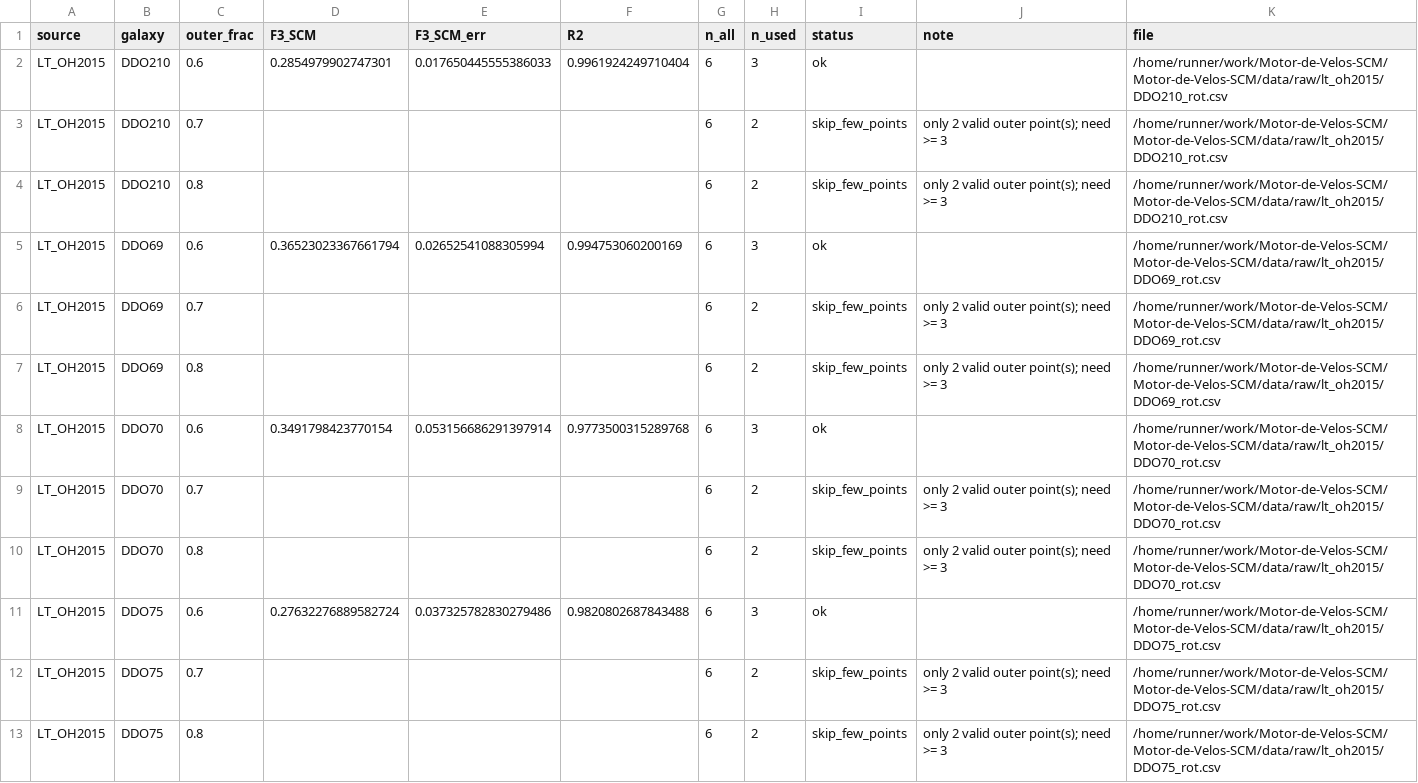
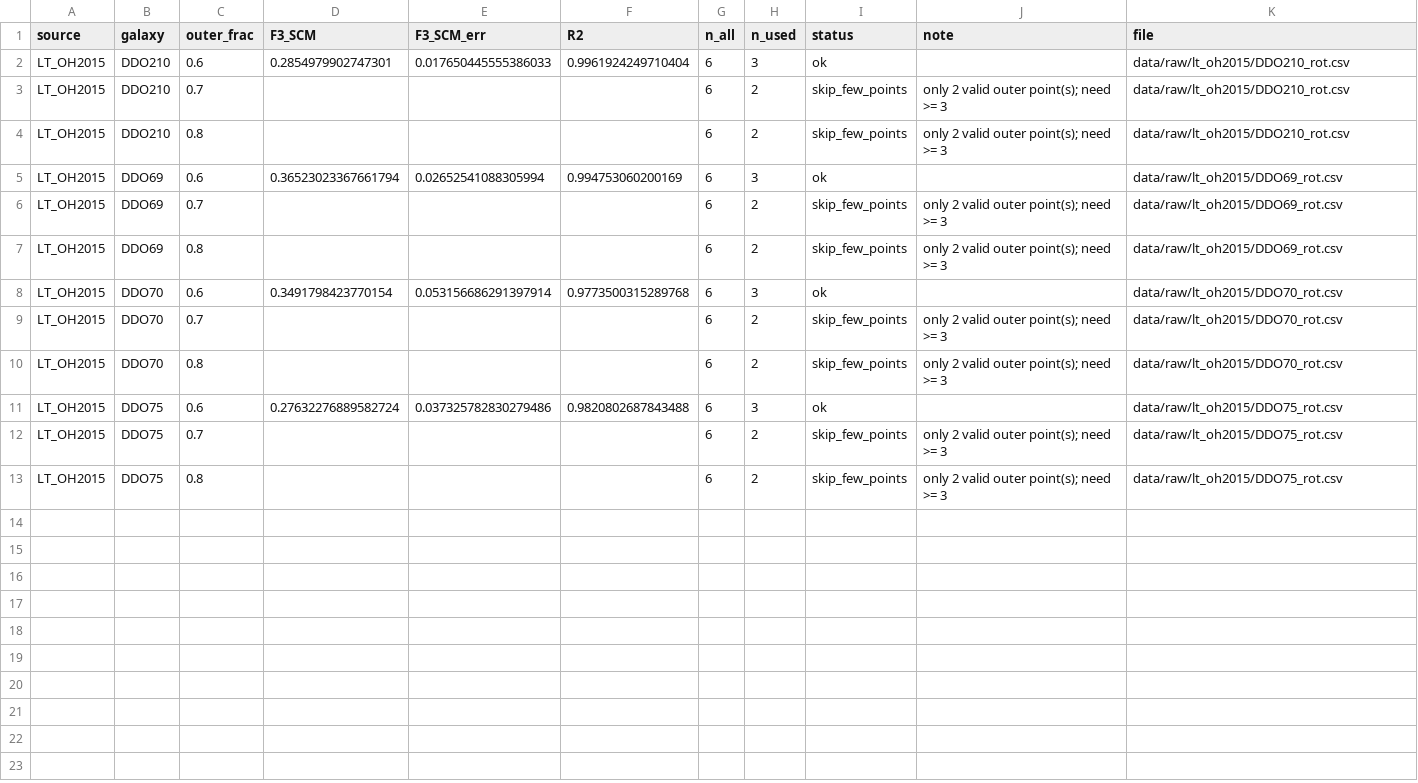
Before and after one commit to sergiocamaramadrid-cyber/Motor-de-Velos-SCM, a CSV file: results/f3_catalog.csv, drawn as a sheet.

```diff
--- a/results/f3_catalog.csv
+++ b/results/f3_catalog.csv
@@ -1,13 +1,13 @@
 source,galaxy,outer_frac,F3_SCM,F3_SCM_err,R2,n_all,n_used,status,note,file
-LT_OH2015,DDO210,0.6,0.2854979902747301,0.017650445555386033,0.9961924249710404,6,3,ok,,/home/runner/work/Motor-de-Velos-SCM/Motor-de-Velos-SCM/data/raw/lt_oh2015/DDO210_rot.csv
-LT_OH2015,DDO210,0.7,,,,6,2,skip_few_points,only 2 valid outer point(s); need >= 3,/home/runner/work/Motor-de-Velos-SCM/Motor-de-Velos-SCM/data/raw/lt_oh2015/DDO210_rot.csv
-LT_OH2015,DDO210,0.8,,,,6,2,skip_few_points,only 2 valid outer point(s); need >= 3,/home/runner/work/Motor-de-Velos-SCM/Motor-de-Velos-SCM/data/raw/lt_oh2015/DDO210_rot.csv
-LT_OH2015,DDO69,0.6,0.36523023367661794,0.02652541088305994,0.994753060200169,6,3,ok,,/home/runner/work/Motor-de-Velos-SCM/Motor-de-Velos-SCM/data/raw/lt_oh2015/DDO69_rot.csv
-LT_OH2015,DDO69,0.7,,,,6,2,skip_few_points,only 2 valid outer point(s); need >= 3,/home/runner/work/Motor-de-Velos-SCM/Motor-de-Velos-SCM/data/raw/lt_oh2015/DDO69_rot.csv
-LT_OH2015,DDO69,0.8,,,,6,2,skip_few_points,only 2 valid outer point(s); need >= 3,/home/runner/work/Motor-de-Velos-SCM/Motor-de-Velos-SCM/data/raw/lt_oh2015/DDO69_rot.csv
-LT_OH2015,DDO70,0.6,0.3491798423770154,0.053156686291397914,0.9773500315289768,6,3,ok,,/home/runner/work/Motor-de-Velos-SCM/Motor-de-Velos-SCM/data/raw/lt_oh2015/DDO70_rot.csv
-LT_OH2015,DDO70,0.7,,,,6,2,skip_few_points,only 2 valid outer point(s); need >= 3,/home/runner/work/Motor-de-Velos-SCM/Motor-de-Velos-SCM/data/raw/lt_oh2015/DDO70_rot.csv
-LT_OH2015,DDO70,0.8,,,,6,2,skip_few_points,only 2 valid outer point(s); need >= 3,/home/runner/work/Motor-de-Velos-SCM/Motor-de-Velos-SCM/data/raw/lt_oh2015/DDO70_rot.csv
-LT_OH2015,DDO75,0.6,0.27632276889582724,0.037325782830279486,0.9820802687843488,6,3,ok,,/home/runner/work/Motor-de-Velos-SCM/Motor-de-Velos-SCM/data/raw/lt_oh2015/DDO75_rot.csv
-LT_OH2015,DDO75,0.7,,,,6,2,skip_few_points,only 2 valid outer point(s); need >= 3,/home/runner/work/Motor-de-Velos-SCM/Motor-de-Velos-SCM/data/raw/lt_oh2015/DDO75_rot.csv
-LT_OH2015,DDO75,0.8,,,,6,2,skip_few_points,only 2 valid outer point(s); need >= 3,/home/runner/work/Motor-de-Velos-SCM/Motor-de-Velos-SCM/data/raw/lt_oh2015/DDO75_rot.csv
+LT_OH2015,DDO210,0.6,0.2854979902747301,0.017650445555386033,0.9961924249710404,6,3,ok,,data/raw/lt_oh2015/DDO210_rot.csv
+LT_OH2015,DDO210,0.7,,,,6,2,skip_few_points,only 2 valid outer point(s); need >= 3,data/raw/lt_oh2015/DDO210_rot.csv
+LT_OH2015,DDO210,0.8,,,,6,2,skip_few_points,only 2 valid outer point(s); need >= 3,data/raw/lt_oh2015/DDO210_rot.csv
+LT_OH2015,DDO69,0.6,0.36523023367661794,0.02652541088305994,0.994753060200169,6,3,ok,,data/raw/lt_oh2015/DDO69_rot.csv
+LT_OH2015,DDO69,0.7,,,,6,2,skip_few_points,only 2 valid outer point(s); need >= 3,data/raw/lt_oh2015/DDO69_rot.csv
+LT_OH2015,DDO69,0.8,,,,6,2,skip_few_points,only 2 valid outer point(s); need >= 3,data/raw/lt_oh2015/DDO69_rot.csv
+LT_OH2015,DDO70,0.6,0.3491798423770154,0.053156686291397914,0.9773500315289768,6,3,ok,,data/raw/lt_oh2015/DDO70_rot.csv
+LT_OH2015,DDO70,0.7,,,,6,2,skip_few_points,only 2 valid outer point(s); need >= 3,data/raw/lt_oh2015/DDO70_rot.csv
+LT_OH2015,DDO70,0.8,,,,6,2,skip_few_points,only 2 valid outer point(s); need >= 3,data/raw/lt_oh2015/DDO70_rot.csv
+LT_OH2015,DDO75,0.6,0.27632276889582724,0.037325782830279486,0.9820802687843488,6,3,ok,,data/raw/lt_oh2015/DDO75_rot.csv
+LT_OH2015,DDO75,0.7,,,,6,2,skip_few_points,only 2 valid outer point(s); need >= 3,data/raw/lt_oh2015/DDO75_rot.csv
+LT_OH2015,DDO75,0.8,,,,6,2,skip_few_points,only 2 valid outer point(s); need >= 3,data/raw/lt_oh2015/DDO75_rot.csv
```
Also changed, not shown: 2 other files.
